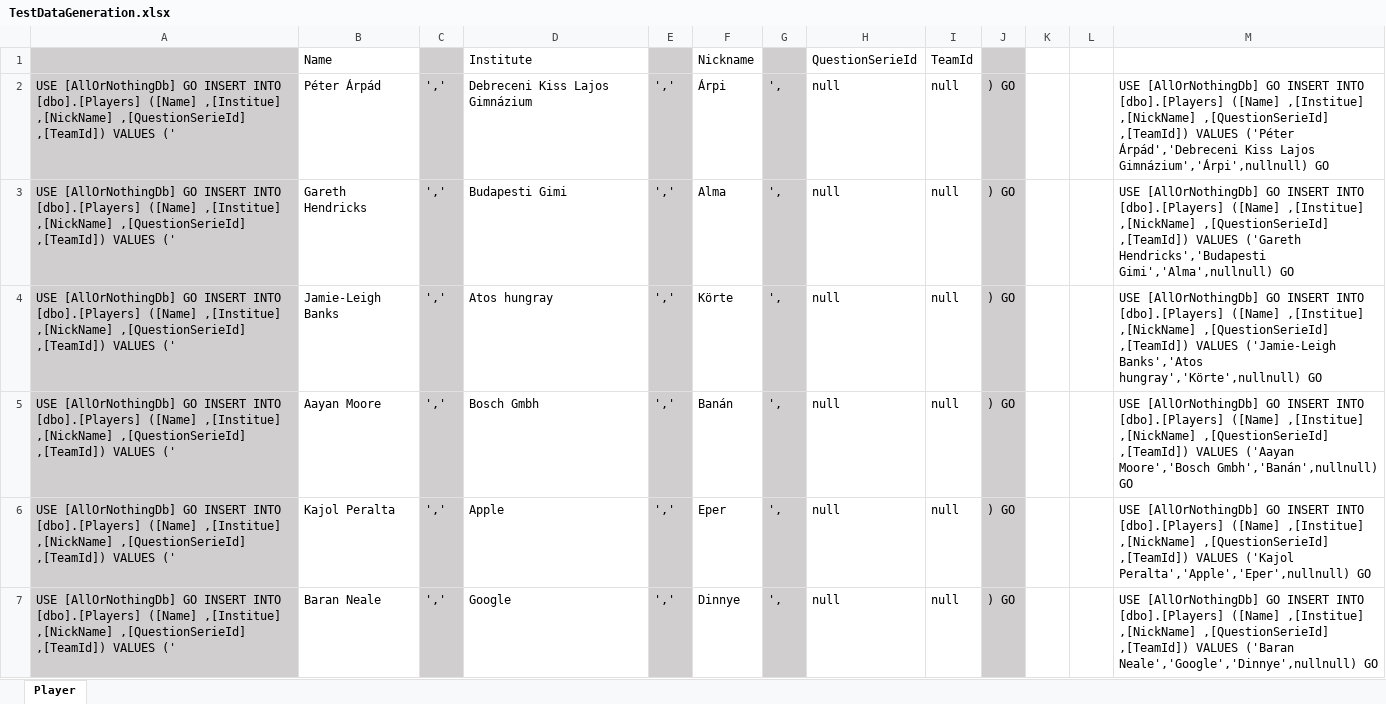
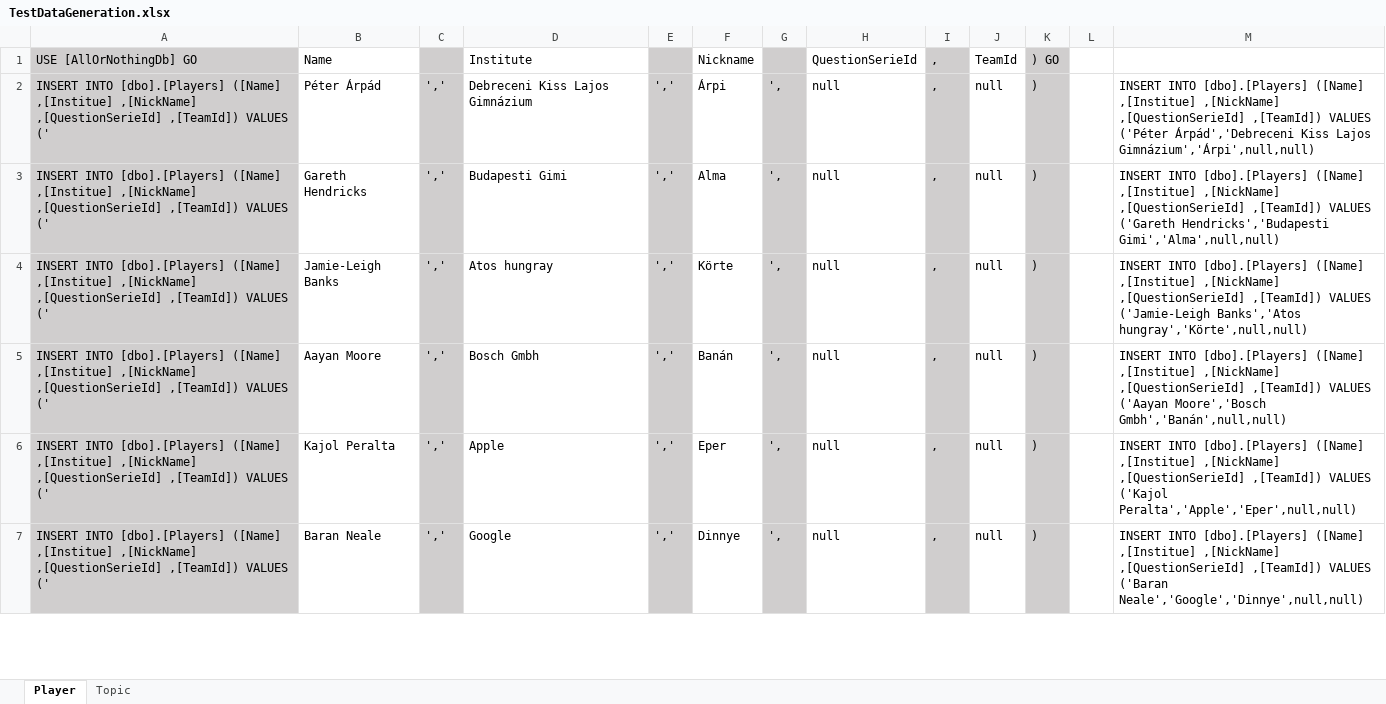
Before and after one commit to ombolics/AllOrNothing, an Excel workbook: Tools/TestDataGeneration.xlsx, sheet Player, drawn as a sheet; only a part is shown; values as stored, in another font and other column widths than the file's, no borders; removed rows and columns are numbered as before the commit, all else as after; the diff covers the shown part only; the diff names each change by its address in the sheet, - before the commit and + after, or states it on an @@ line.

```diff
--- a/Tools/TestDataGeneration.xlsx (sheet Player)
+++ b/Tools/TestDataGeneration.xlsx (sheet Player)
+sheet tab: Topic
+column I, rows 1-7: all ,
-column J, rows 2-7: all ) GO
-A1: (empty)
+A1: USE [AllOrNothingDb] GO
-K1: (empty)
+K1: ) GO
-K1:K7 fill: none
+K1:K7 fill: #D0CECE
-A2:A7: USE [AllOrNothingDb] GO INSERT INTO…
+A2:A7: INSERT INTO…
-K2:K7: (empty)
+K2:K7: )
-M2: USE [AllOrNothingDb] GO INSERT INTO [dbo].[Players] ([Name] ,[Institue] ,[NickName] ,[QuestionSerieId] ,[TeamId]) VALUES ('Péter Árpád','Debreceni Kiss Lajos Gimnázium','Árpi',nullnull) GO
+M2: INSERT INTO [dbo].[Players] ([Name] ,[Institue] ,[NickName] ,[QuestionSerieId] ,[TeamId]) VALUES ('Péter Árpád','Debreceni Kiss Lajos Gimnázium','Árpi',null,null)
-M3: USE [AllOrNothingDb] GO INSERT INTO [dbo].[Players] ([Name] ,[Institue] ,[NickName] ,[QuestionSerieId] ,[TeamId]) VALUES ('Gareth Hendricks','Budapesti Gimi','Alma',nullnull) GO
+M3: INSERT INTO [dbo].[Players] ([Name] ,[Institue] ,[NickName] ,[QuestionSerieId] ,[TeamId]) VALUES ('Gareth Hendricks','Budapesti Gimi','Alma',null,null)
-M4: USE [AllOrNothingDb] GO INSERT INTO [dbo].[Players] ([Name] ,[Institue] ,[NickName] ,[QuestionSerieId] ,[TeamId]) VALUES ('Jamie-Leigh Banks','Atos hungray','Körte',nullnull) GO
+M4: INSERT INTO [dbo].[Players] ([Name] ,[Institue] ,[NickName] ,[QuestionSerieId] ,[TeamId]) VALUES ('Jamie-Leigh Banks','Atos hungray','Körte',null,null)
-M5: USE [AllOrNothingDb] GO INSERT INTO [dbo].[Players] ([Name] ,[Institue] ,[NickName] ,[QuestionSerieId] ,[TeamId]) VALUES ('Aayan Moore','Bosch Gmbh','Banán',nullnull) GO
+M5: INSERT INTO [dbo].[Players] ([Name] ,[Institue] ,[NickName] ,[QuestionSerieId] ,[TeamId]) VALUES ('Aayan Moore','Bosch Gmbh','Banán',null,null)
-M6: USE [AllOrNothingDb] GO INSERT INTO [dbo].[Players] ([Name] ,[Institue] ,[NickName] ,[QuestionSerieId] ,[TeamId]) VALUES ('Kajol Peralta','Apple','Eper',nullnull) GO
+M6: INSERT INTO [dbo].[Players] ([Name] ,[Institue] ,[NickName] ,[QuestionSerieId] ,[TeamId]) VALUES ('Kajol Peralta','Apple','Eper',null,null)
-M7: USE [AllOrNothingDb] GO INSERT INTO [dbo].[Players] ([Name] ,[Institue] ,[NickName] ,[QuestionSerieId] ,[TeamId]) VALUES ('Baran Neale','Google','Dinnye',nullnull) GO
+M7: INSERT INTO [dbo].[Players] ([Name] ,[Institue] ,[NickName] ,[QuestionSerieId] ,[TeamId]) VALUES ('Baran Neale','Google','Dinnye',null,null)
```
Also changed, not shown: 170 edited cells and cell formats elsewhere in this sheet, 27 other files.
